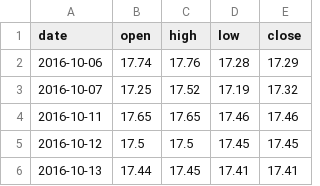
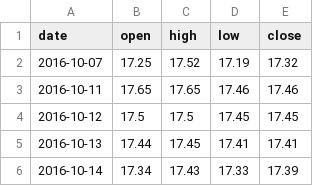
Before and after one commit to Allenvip1/G-E-T-F, a CSV file: data/price_silver.csv, drawn as a sheet; only a part is shown; the shorter side is filled out with more unchanged rows.

```diff
--- a/data/price_silver.csv
+++ b/data/price_silver.csv
@@ -1,3 +1,2 @@
 date,open,high,low,close
-2016-10-06,17.74,17.76,17.28,17.29
 2016-10-07,17.25,17.52,17.19,17.32
```
Also changed, not shown: data/gld.csv, data/price_gold.csv, 2 other files.
